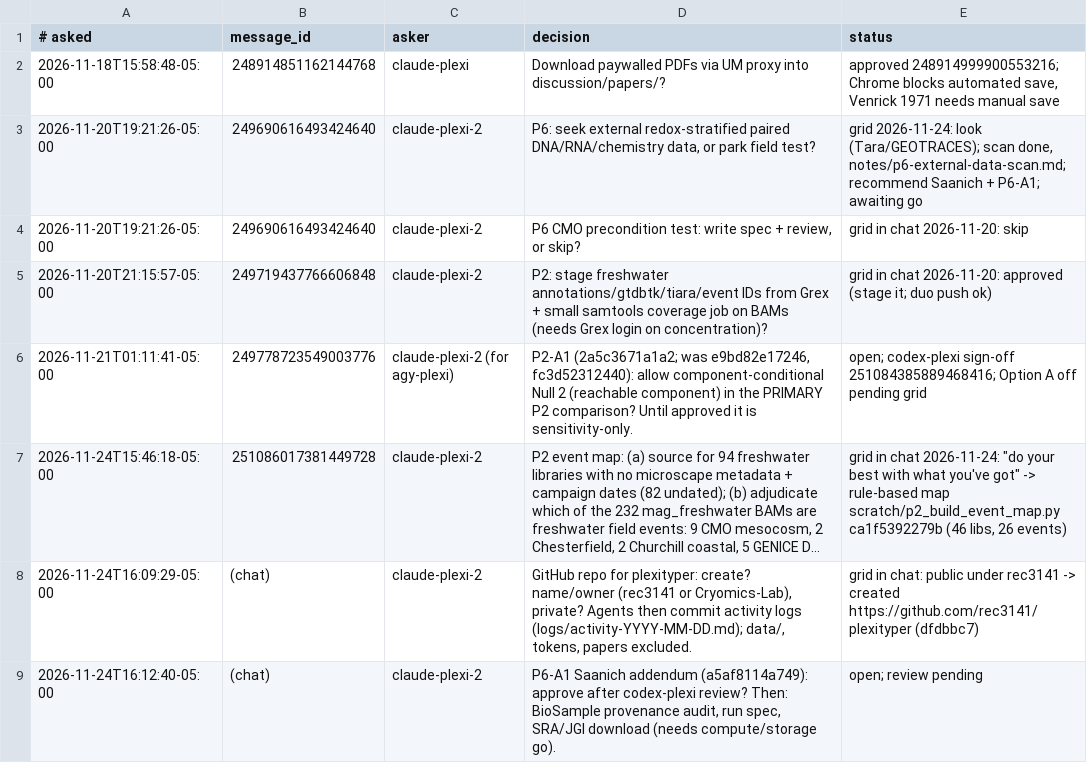
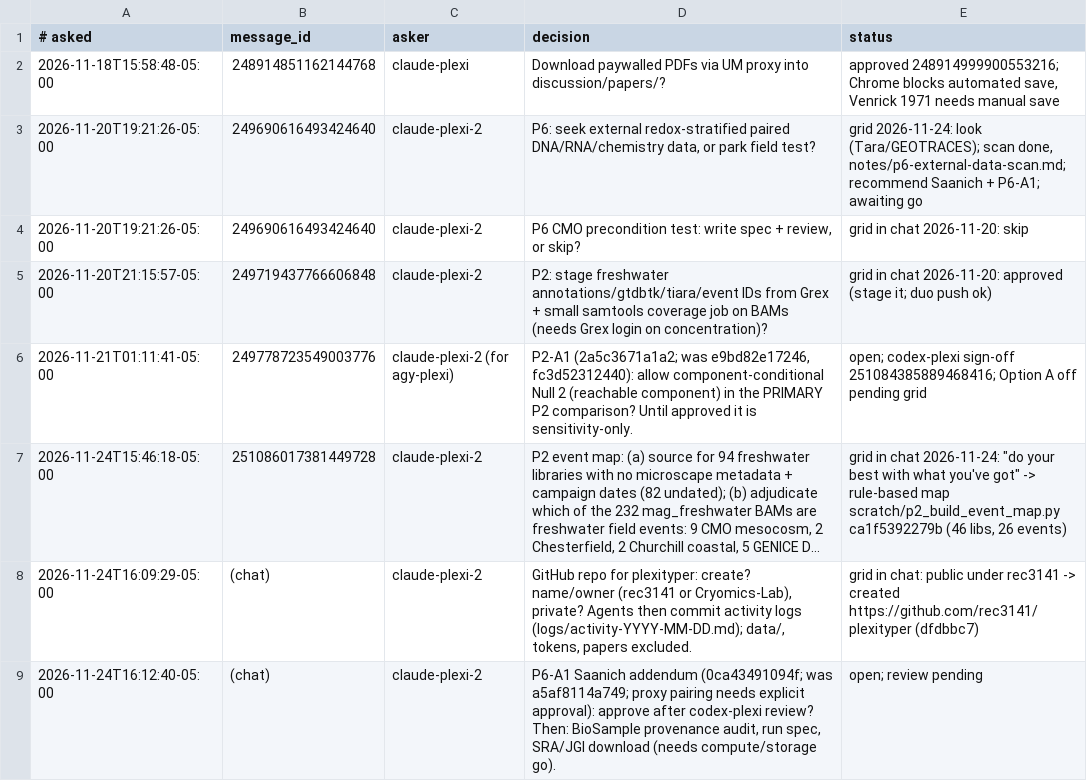
Before and after one commit to rec3141/plexityper, a TSV file: waiting-on-grid.tsv, drawn as a sheet; long unchanged cells end in ….

```diff
--- a/waiting-on-grid.tsv
+++ b/waiting-on-grid.tsv
@@ -8,2 +8,2 @@
 2026-11-24T16:09:29-05:00	(chat)	claude-plexi-2	GitHub repo for plexityper: create? name/owner (rec3141 or Cryomics-Lab), private? Agents then commit activity logs (logs/activity-YYYY-MM-DD.md); data/, tokens, papers excluded.	grid in chat: public under rec3141 -> created https://github.com/rec3141/plexityper (dfdbbc7)
-2026-11-24T16:12:40-05:00	(chat)	claude-plexi-2	P6-A1 Saanich addendum (a5af8114a749): approve after codex-plexi review? Then: BioSample provenance audit, run spec, SRA/JGI download (needs compute/storage go).	open; review pending
+2026-11-24T16:12:40-05:00	(chat)	claude-plexi-2	P6-A1 Saanich addendum (0ca43491094f; was a5af8114a749; proxy pairing needs explicit approval): approve after codex-plexi review? Then: BioSample provenance audit, run spec, SRA/JGI download (needs compute/storage go).	open; review pending
```
Also changed, not shown: 1 other file.
